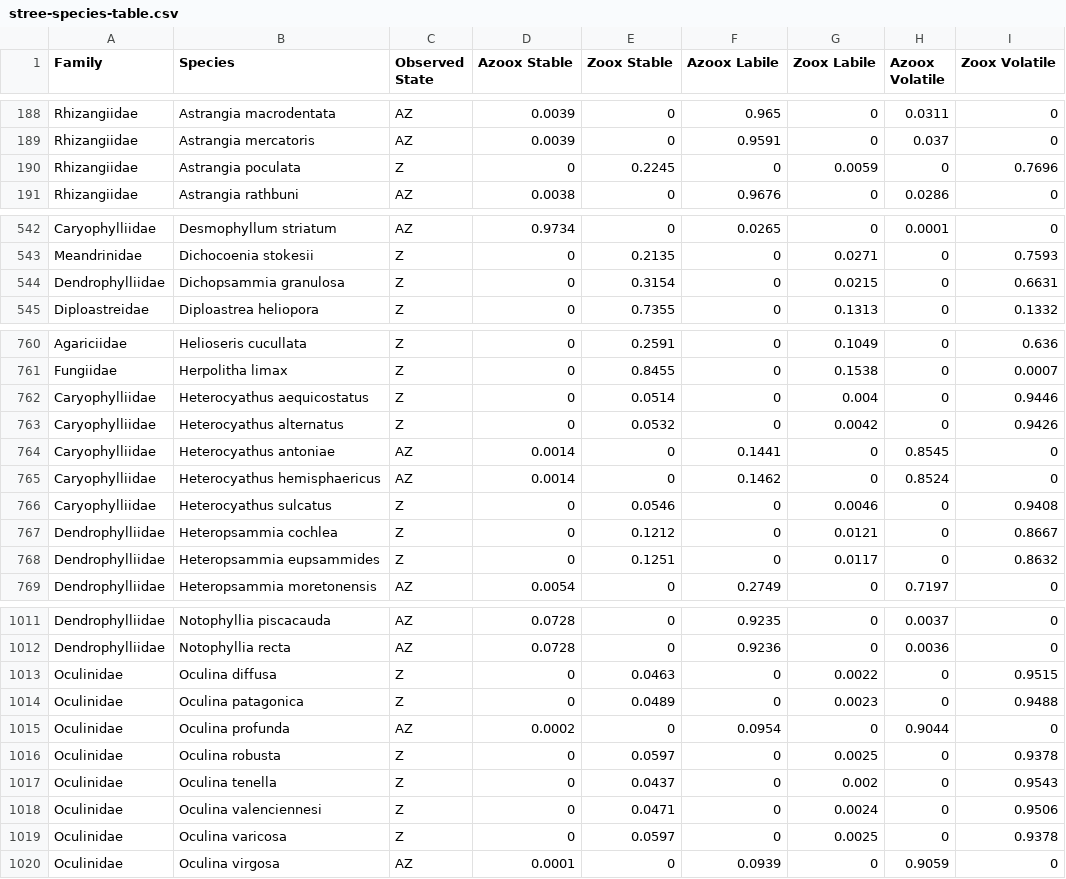
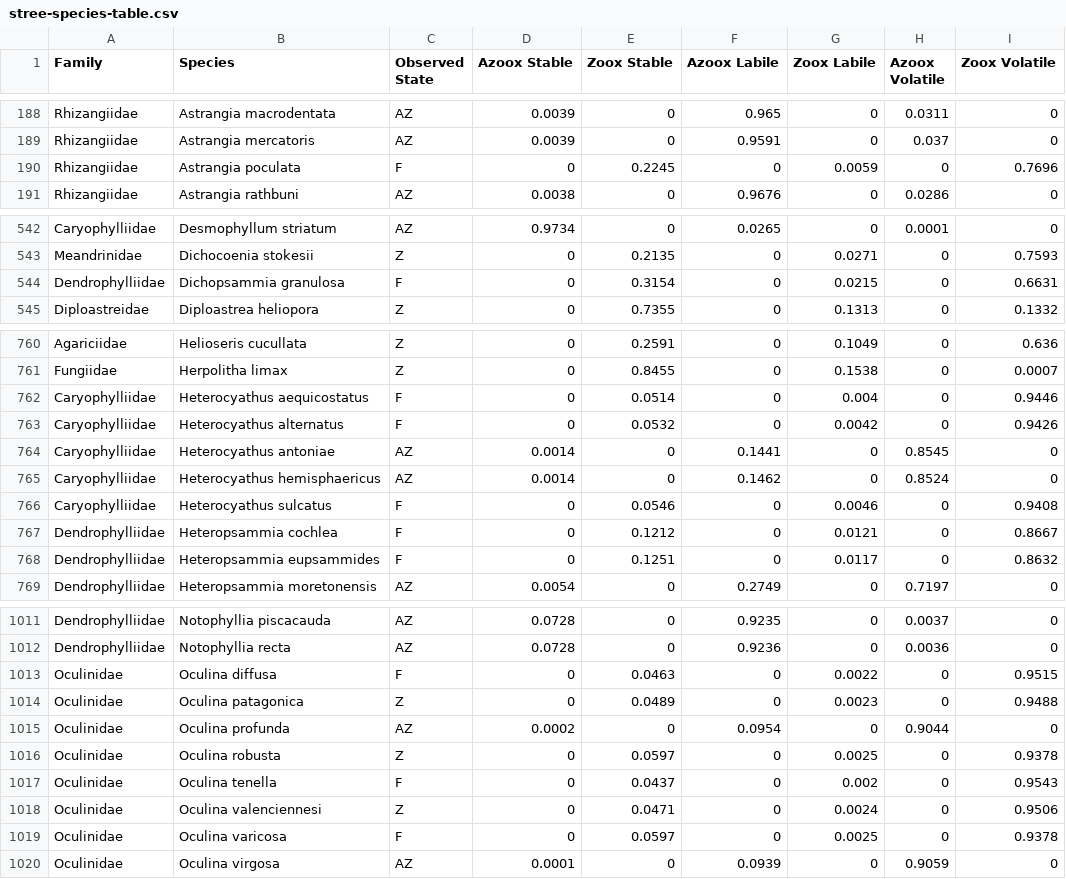
Before and after one commit to jagault/evolution-photosymbiosis, a CSV file: analysis_rerun/results/stree/species_table/stree-species-table.csv, drawn as a sheet; only a part is shown, gaps mark what is left out; the diff covers the shown part only.

Commit message:
Remake table with correct trait file so facultative species are labeled.

```diff
--- a/analysis_rerun/results/stree/species_table/stree-species-table.csv
+++ b/analysis_rerun/results/stree/species_table/stree-species-table.csv
@@ -189,3 +189,3 @@ Rhizangiidae,Astrangia macrodentata,AZ,0.0039,0,0.965,0,0.0311,0
 Rhizangiidae,Astrangia mercatoris,AZ,0.0039,0,0.9591,0,0.037,0
-Rhizangiidae,Astrangia poculata,Z,0,0.2245,0,0.0059,0,0.7696
+Rhizangiidae,Astrangia poculata,F,0,0.2245,0,0.0059,0,0.7696
 Rhizangiidae,Astrangia rathbuni,AZ,0.0038,0,0.9676,0,0.0286,0
@@ -543,3 +543,3 @@ Caryophylliidae,Desmophyllum striatum,AZ,0.9734,0,0.0265,0,0.0001,0
 Meandrinidae,Dichocoenia stokesii,Z,0,0.2135,0,0.0271,0,0.7593
-Dendrophylliidae,Dichopsammia granulosa,Z,0,0.3154,0,0.0215,0,0.6631
+Dendrophylliidae,Dichopsammia granulosa,F,0,0.3154,0,0.0215,0,0.6631
 Diploastreidae,Diploastrea heliopora,Z,0,0.7355,0,0.1313,0,0.1332
@@ -761,9 +761,9 @@ Agariciidae,Helioseris cucullata,Z,0,0.2591,0,0.1049,0,0.636
 Fungiidae,Herpolitha limax,Z,0,0.8455,0,0.1538,0,0.0007
-Caryophylliidae,Heterocyathus aequicostatus,Z,0,0.0514,0,0.004,0,0.9446
-Caryophylliidae,Heterocyathus alternatus,Z,0,0.0532,0,0.0042,0,0.9426
+Caryophylliidae,Heterocyathus aequicostatus,F,0,0.0514,0,0.004,0,0.9446
+Caryophylliidae,Heterocyathus alternatus,F,0,0.0532,0,0.0042,0,0.9426
 Caryophylliidae,Heterocyathus antoniae,AZ,0.0014,0,0.1441,0,0.8545,0
 Caryophylliidae,Heterocyathus hemisphaericus,AZ,0.0014,0,0.1462,0,0.8524,0
-Caryophylliidae,Heterocyathus sulcatus,Z,0,0.0546,0,0.0046,0,0.9408
-Dendrophylliidae,Heteropsammia cochlea,Z,0,0.1212,0,0.0121,0,0.8667
-Dendrophylliidae,Heteropsammia eupsammides,Z,0,0.1251,0,0.0117,0,0.8632
+Caryophylliidae,Heterocyathus sulcatus,F,0,0.0546,0,0.0046,0,0.9408
+Dendrophylliidae,Heteropsammia cochlea,F,0,0.1212,0,0.0121,0,0.8667
+Dendrophylliidae,Heteropsammia eupsammides,F,0,0.1251,0,0.0117,0,0.8632
 Dendrophylliidae,Heteropsammia moretonensis,AZ,0.0054,0,0.2749,0,0.7197,0
@@ -1012,3 +1012,3 @@ Dendrophylliidae,Notophyllia piscacauda,AZ,0.0728,0,0.9235,0,0.0037,0
 Dendrophylliidae,Notophyllia recta,AZ,0.0728,0,0.9236,0,0.0036,0
-Oculinidae,Oculina diffusa,Z,0,0.0463,0,0.0022,0,0.9515
+Oculinidae,Oculina diffusa,F,0,0.0463,0,0.0022,0,0.9515
 Oculinidae,Oculina patagonica,Z,0,0.0489,0,0.0023,0,0.9488
@@ -1016,5 +1016,5 @@ Oculinidae,Oculina profunda,AZ,0.0002,0,0.0954,0,0.9044,0
 Oculinidae,Oculina robusta,Z,0,0.0597,0,0.0025,0,0.9378
-Oculinidae,Oculina tenella,Z,0,0.0437,0,0.002,0,0.9543
+Oculinidae,Oculina tenella,F,0,0.0437,0,0.002,0,0.9543
 Oculinidae,Oculina valenciennesi,Z,0,0.0471,0,0.0024,0,0.9506
-Oculinidae,Oculina varicosa,Z,0,0.0597,0,0.0025,0,0.9378
+Oculinidae,Oculina varicosa,F,0,0.0597,0,0.0025,0,0.9378
 Oculinidae,Oculina virgosa,AZ,0.0001,0,0.0939,0,0.9059,0
```
Also changed, not shown: 2 edited cells elsewhere in this file, 1 other file.
